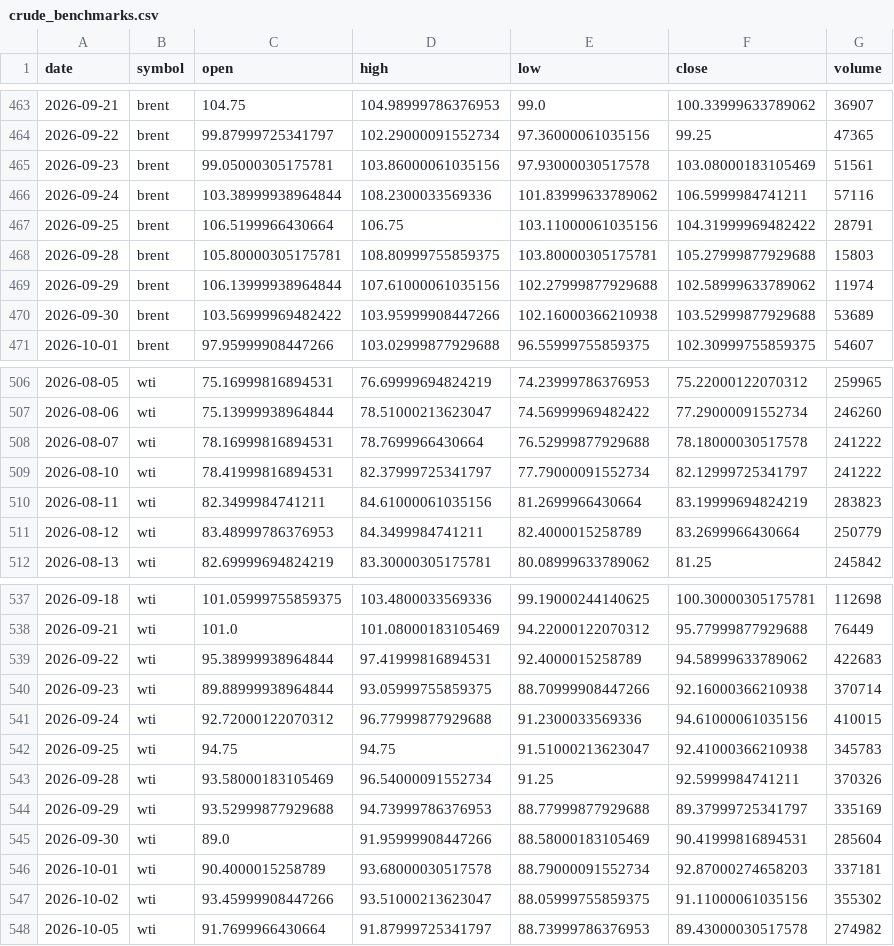
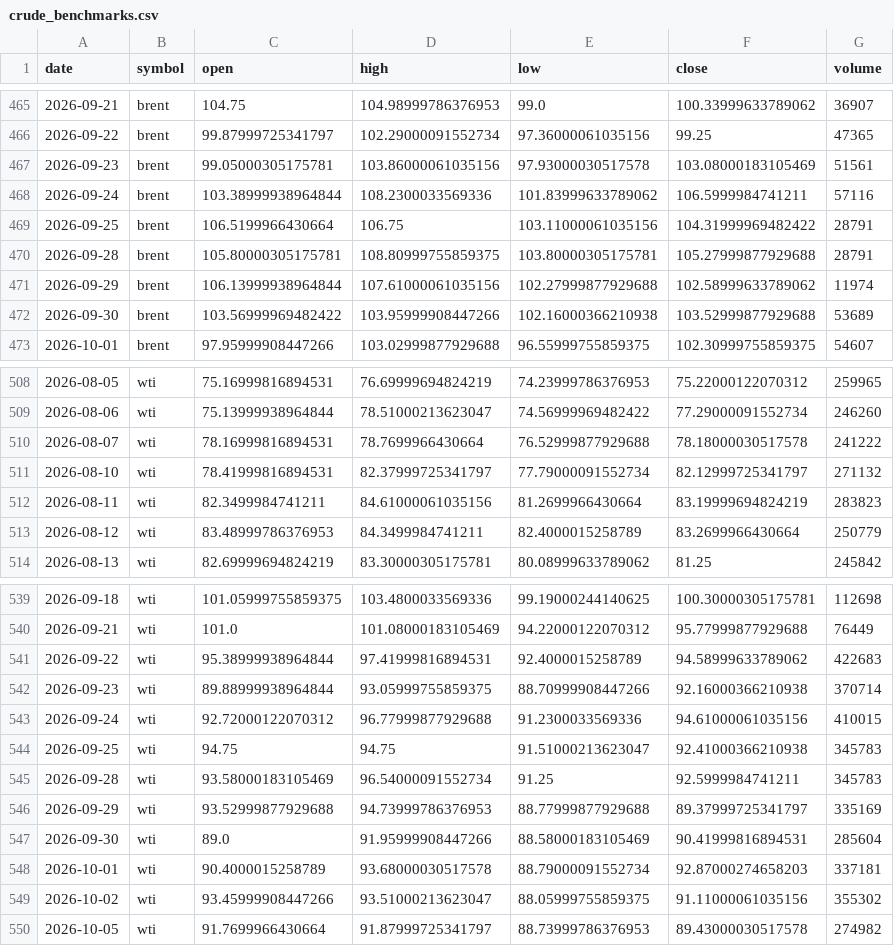
Before and after one commit to ImmadiVenkatesh/india-energy-dashboard, a CSV file: data/crude_benchmarks.csv, drawn as a sheet; only a part is shown, gaps mark what is left out; the diff covers the shown part only.

```diff
--- a/data/crude_benchmarks.csv
+++ b/data/crude_benchmarks.csv
@@ -467,3 +469,3 @@ date,symbol,open,high,low,close,volume
 2026-09-25,brent,106.5199966430664,106.75,103.11000061035156,104.31999969482422,28791
-2026-09-28,brent,105.80000305175781,108.80999755859375,103.80000305175781,105.27999877929688,15803
+2026-09-28,brent,105.80000305175781,108.80999755859375,103.80000305175781,105.27999877929688,28791
 2026-09-29,brent,106.13999938964844,107.61000061035156,102.27999877929688,102.58999633789062,11974
@@ -508,3 +510,3 @@ date,symbol,open,high,low,close,volume
 2026-08-07,wti,78.16999816894531,78.7699966430664,76.52999877929688,78.18000030517578,241222
-2026-08-10,wti,78.41999816894531,82.37999725341797,77.79000091552734,82.12999725341797,241222
+2026-08-10,wti,78.41999816894531,82.37999725341797,77.79000091552734,82.12999725341797,271132
 2026-08-11,wti,82.3499984741211,84.61000061035156,81.2699966430664,83.19999694824219,283823
@@ -542,3 +544,3 @@ date,symbol,open,high,low,close,volume
 2026-09-25,wti,94.75,94.75,91.51000213623047,92.41000366210938,345783
-2026-09-28,wti,93.58000183105469,96.54000091552734,91.25,92.5999984741211,370326
+2026-09-28,wti,93.58000183105469,96.54000091552734,91.25,92.5999984741211,345783
 2026-09-29,wti,93.52999877929688,94.73999786376953,88.77999877929688,89.37999725341797,335169
```
Also changed, not shown: 4 added rows, 1 removed row, 2 moved rows and 9 edited cells elsewhere in this file, data/markets.csv, data/spr_history.csv, 7 other files.
